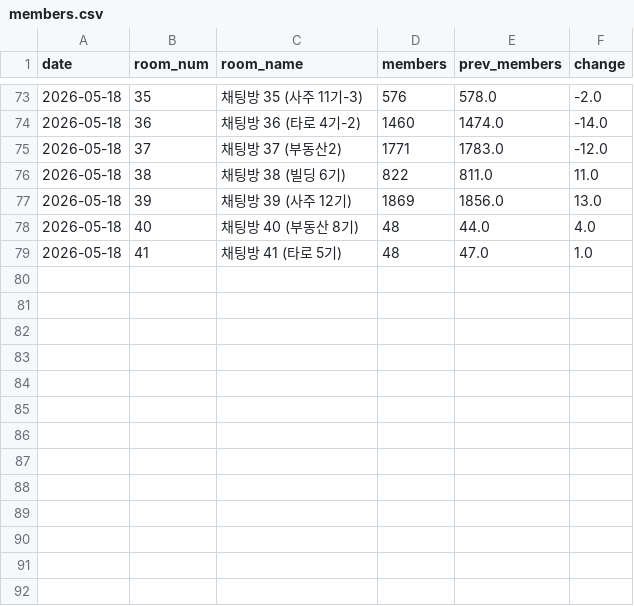
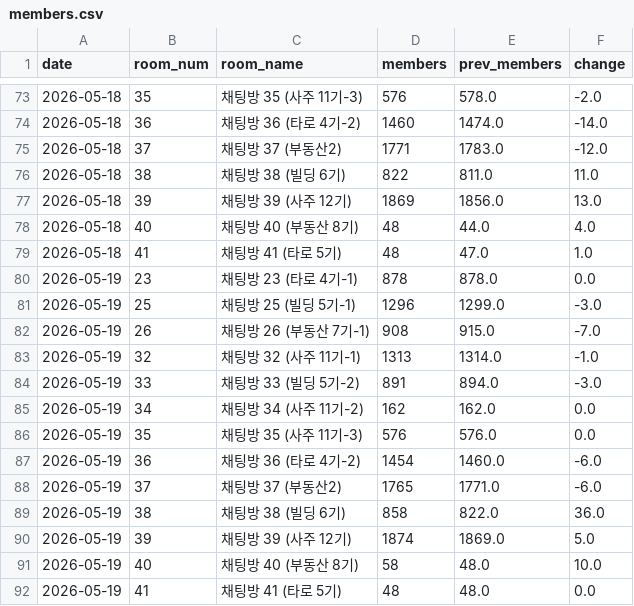
Before and after one commit to QB-CHOI/QB-CHOI-gp-funnel-v2, a CSV file: data/members.csv, drawn as a sheet; only a part is shown, gaps mark what is left out.

Commit message:
2026-05-19 인원 업데이트

```diff
--- a/data/members.csv
+++ b/data/members.csv
@@ -79 +79,14 @@ date,room_num,room_name,members,prev_members,change
 2026-05-18,41,채팅방 41 (타로 5기),48,47.0,1.0
+2026-05-19,23,채팅방 23 (타로 4기-1),878,878.0,0.0
+2026-05-19,25,채팅방 25 (빌딩 5기-1),1296,1299.0,-3.0
+2026-05-19,26,채팅방 26 (부동산 7기-1),908,915.0,-7.0
+2026-05-19,32,채팅방 32 (사주 11기-1),1313,1314.0,-1.0
+2026-05-19,33,채팅방 33 (빌딩 5기-2),891,894.0,-3.0
+2026-05-19,34,채팅방 34 (사주 11기-2),162,162.0,0.0
+2026-05-19,35,채팅방 35 (사주 11기-3),576,576.0,0.0
+2026-05-19,36,채팅방 36 (타로 4기-2),1454,1460.0,-6.0
+2026-05-19,37,채팅방 37 (부동산2),1765,1771.0,-6.0
+2026-05-19,38,채팅방 38 (빌딩 6기),858,822.0,36.0
+2026-05-19,39,채팅방 39 (사주 12기),1874,1869.0,5.0
+2026-05-19,40,채팅방 40 (부동산 8기),58,48.0,10.0
+2026-05-19,41,채팅방 41 (타로 5기),48,48.0,0.0
```
